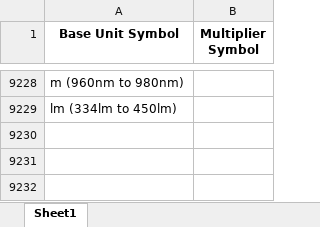
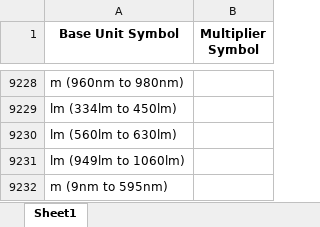
Before and after one commit to Hima9791/map, an Excel workbook: mapping.xlsx, sheet Sheet1, drawn as a sheet; only a part is shown, gaps mark what is left out; values as stored, in another font and other column widths than the file's, no borders; the diff names each change by its address in the sheet, - before the commit and + after, or states it on an @@ line.

Commit message:
Update mapping file via Streamlit app

```diff
--- a/mapping.xlsx (sheet Sheet1)
+++ b/mapping.xlsx (sheet Sheet1)
+row 9230: lm (560lm to 630lm)
+row 9231: lm (949lm to 1060lm)
+row 9232: m (9nm to 595nm)
```
